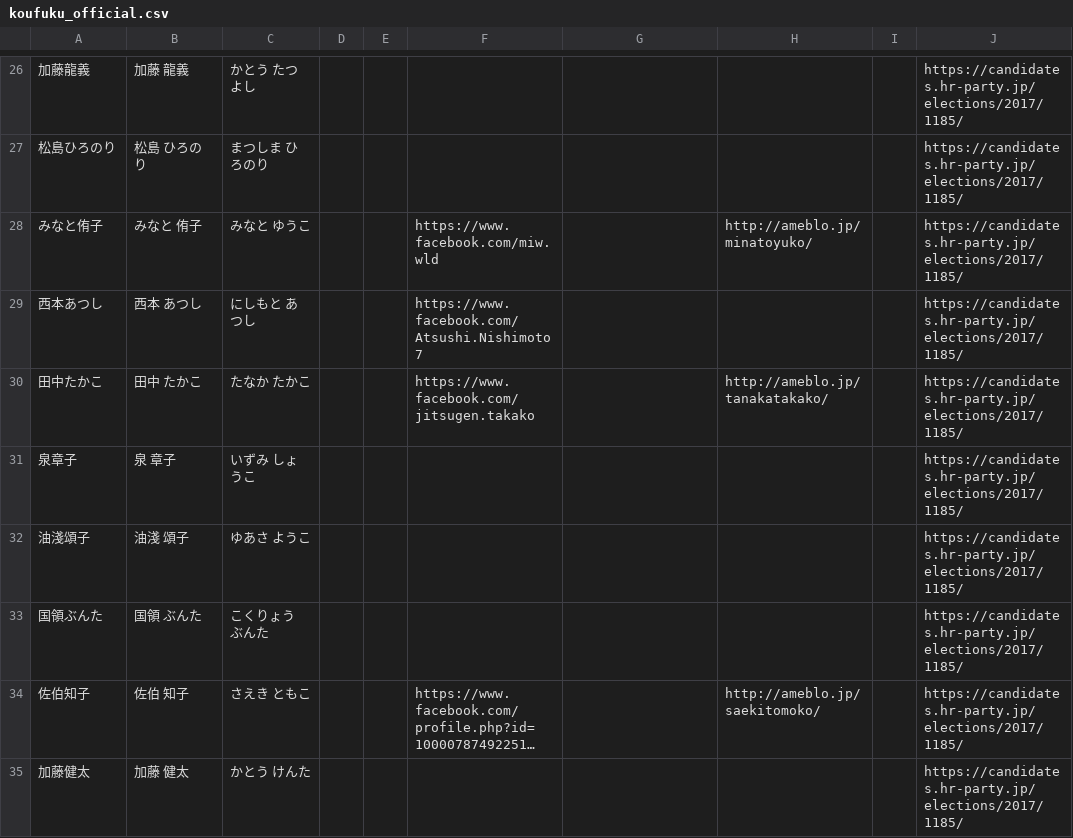
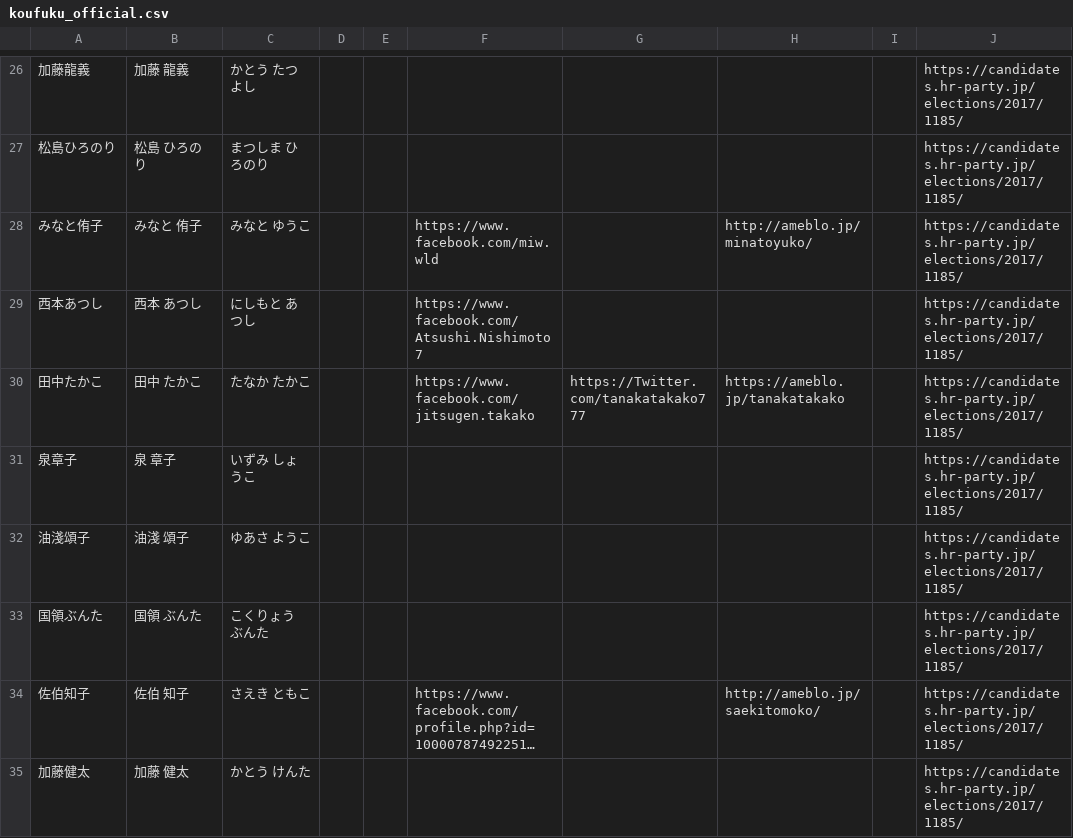
Before and after one commit to hkwi/shuin48pre, a CSV file: docs/koufuku_official.csv, drawn as a sheet; only a part is shown, gaps mark what is left out; long unchanged cells end in ….

Commit message:
auto

```diff
--- a/docs/koufuku_official.csv
+++ b/docs/koufuku_official.csv
@@ -29,3 +29,3 @@
 西本あつし,西本 あつし,にしもと あつし,,,https://www.facebook.com/Atsushi.Nishimoto7,,,,https://candidates.hr-party.jp/elections/2017/1185/
-田中たかこ,田中 たかこ,たなか たかこ,,,https://www.facebook.com/jitsugen.takako,,http://ameblo.jp/tanakatakako/,,https://candidates.hr-party.jp/elections/2017/1185/
+田中たかこ,田中 たかこ,たなか たかこ,,,https://www.facebook.com/jitsugen.takako,https://Twitter.com/tanakatakako777,https://ameblo.jp/tanakatakako,,https://candidates.hr-party.jp/elections/2017/1185/
 泉章子,泉 章子,いずみ しょうこ,,,,,,,https://candidates.hr-party.jp/elections/2017/1185/
```
